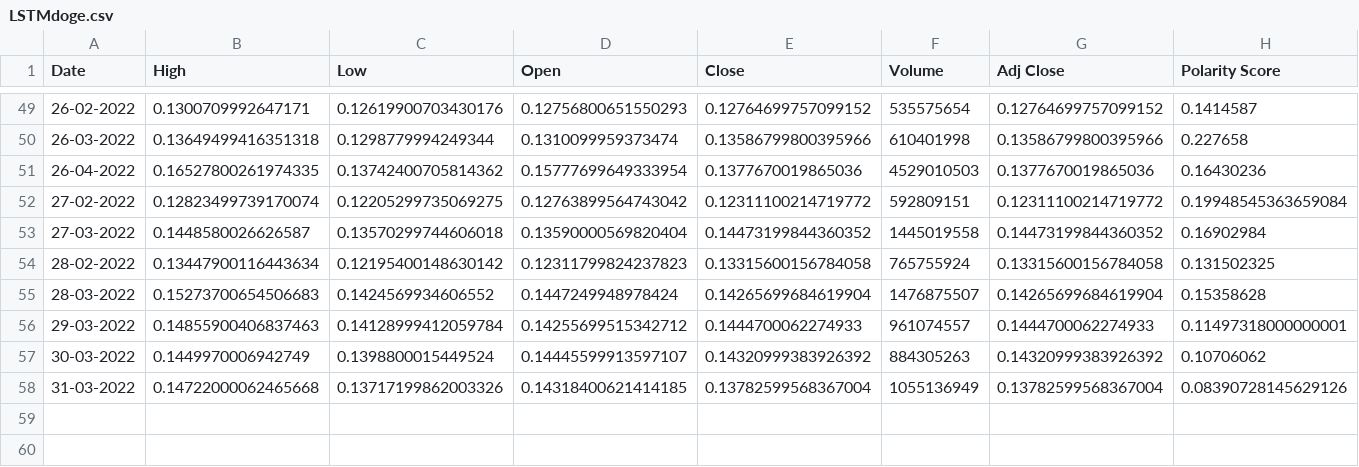
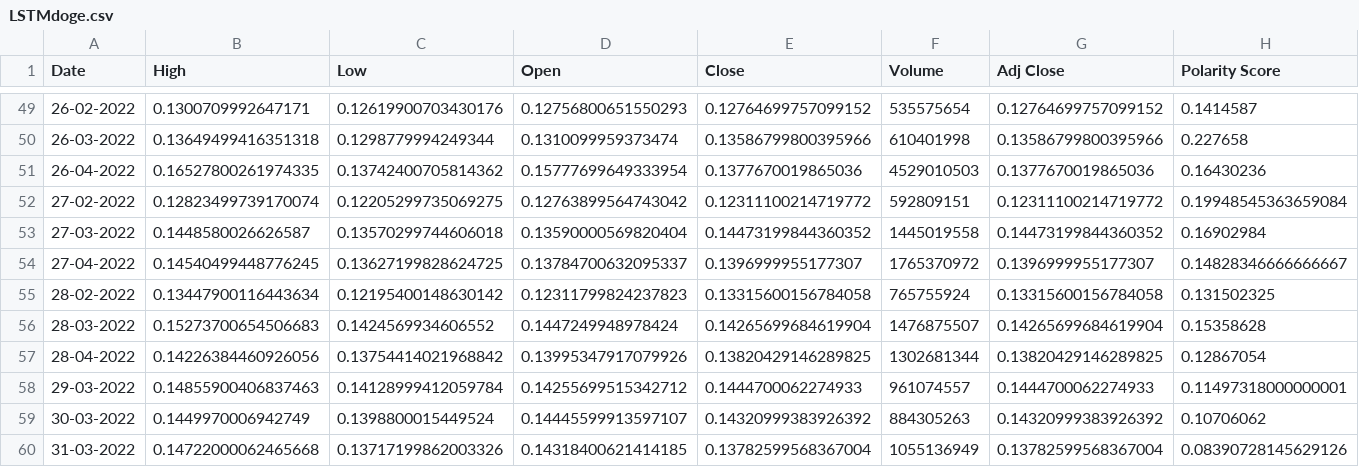
Before and after one commit to MohammedAlghazi17/Memecoin-Finalyear-Project, a CSV file: LSTM-Code/LSTMdoge.csv, drawn as a sheet; only a part is shown, gaps mark what is left out.

```diff
--- a/LSTM-Code/LSTMdoge.csv
+++ b/LSTM-Code/LSTMdoge.csv
@@ -53,4 +53,6 @@ Date,High,Low,Open,Close,Volume,Adj Close,Polarity Score
 27-03-2022,0.1448580026626587,0.13570299744606018,0.13590000569820404,0.14473199844360352,1445019558,0.14473199844360352,0.16902984
+27-04-2022,0.14540499448776245,0.13627199828624725,0.13784700632095337,0.1396999955177307,1765370972,0.1396999955177307,0.14828346666666667
 28-02-2022,0.13447900116443634,0.12195400148630142,0.12311799824237823,0.13315600156784058,765755924,0.13315600156784058,0.131502325
 28-03-2022,0.15273700654506683,0.1424569934606552,0.1447249948978424,0.14265699684619904,1476875507,0.14265699684619904,0.15358628
+28-04-2022,0.14226384460926056,0.13754414021968842,0.13995347917079926,0.13820429146289825,1302681344,0.13820429146289825,0.12867054
 29-03-2022,0.14855900406837463,0.14128999412059784,0.14255699515342712,0.1444700062274933,961074557,0.1444700062274933,0.11497318000000001
```
Also changed, not shown: LSTM-Code/lstmelon.csv, LSTM-Code/lstmshib.csv, 8 other files.
